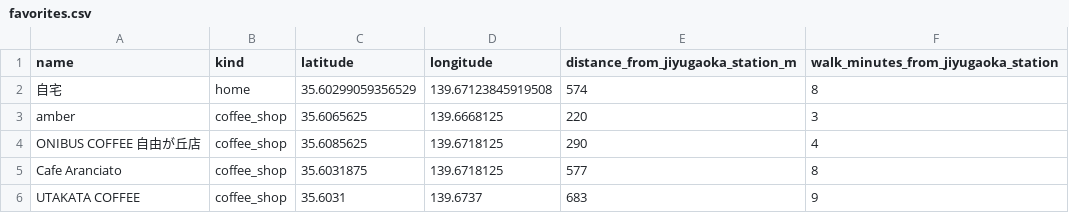
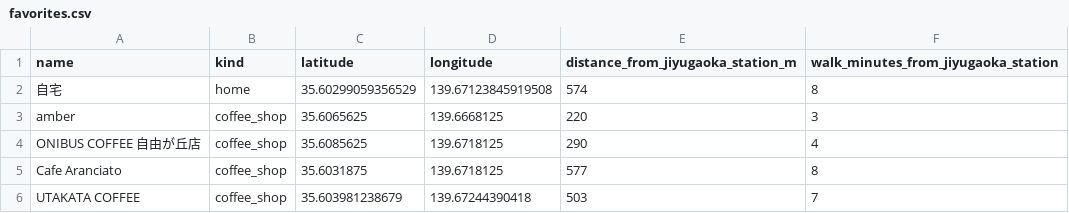
Before and after one commit to junhongo-ccs/jiyugaoka, a CSV file: data/favorites.csv, drawn as a sheet.

```diff
--- a/data/favorites.csv
+++ b/data/favorites.csv
@@ -5,2 +5,2 @@ ONIBUS COFFEE 自由が丘店,coffee_shop,35.6085625,139.6718125,290,4
 Cafe Aranciato,coffee_shop,35.6031875,139.6718125,577,8
-UTAKATA COFFEE,coffee_shop,35.6031,139.6737,683,9
+UTAKATA COFFEE,coffee_shop,35.603981238679,139.67244390418,503,7
```
Also changed, not shown: data/coffee_shops.csv, 2 other files.
